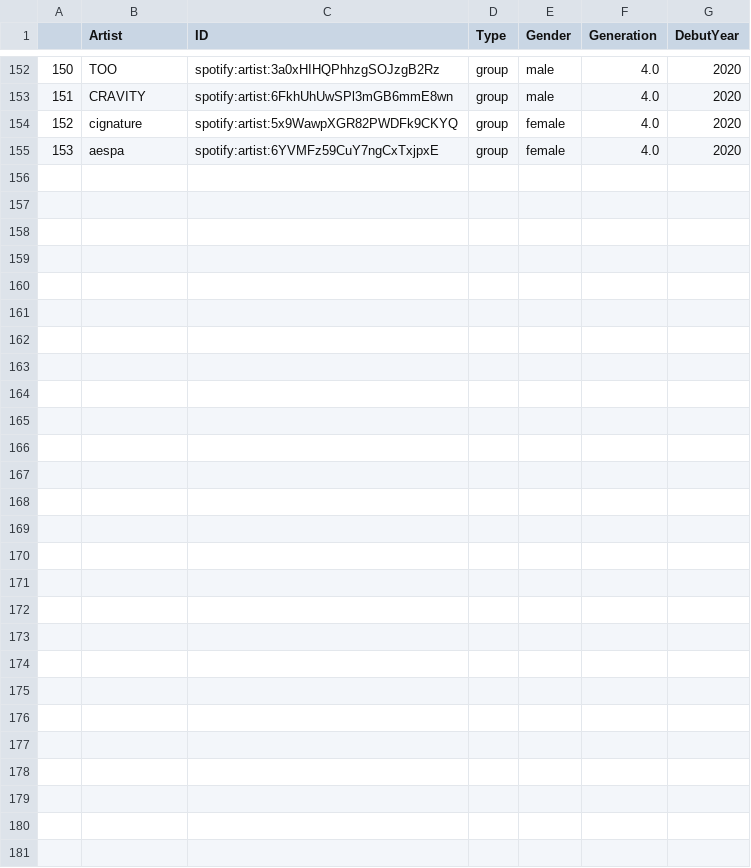
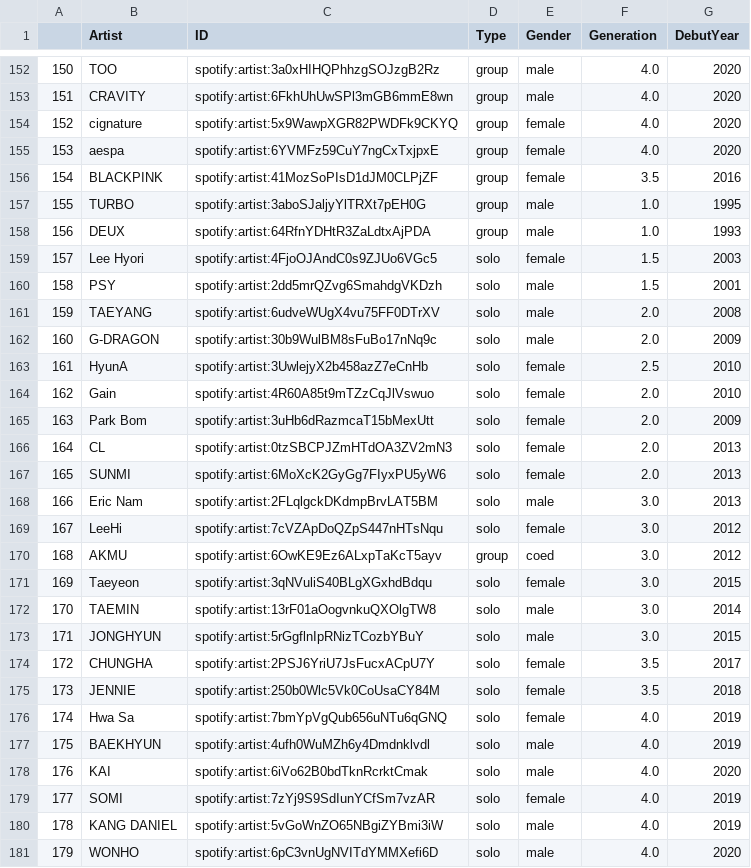
Before and after one commit to marysolomon/KPOPThesis, a CSV file: artist_df.csv, drawn as a sheet; only a part is shown, gaps mark what is left out; the diff names each change by its address in the sheet, - before the commit and + after, or states it on an @@ line.

Commit message:
added blackpink and other solo artists, need to collect audio features

```diff
--- a/artist_df.csv
+++ b/artist_df.csv
+row 156: 154 | BLACKPINK | spotify:artist:41MozSoPIsD1dJM0CLPjZF | group | female | 3.5 | 2016
+row 157: 155 | TURBO | spotify:artist:3aboSJaljyYlTRXt7pEH0G | group | male | 1.0 | 1995
+row 158: 156 | DEUX | spotify:artist:64RfnYDHtR3ZaLdtxAjPDA | group | male | 1.0 | 1993
+row 159: 157 | Lee Hyori | spotify:artist:4FjoOJAndC0s9ZJUo6VGc5 | solo | female | 1.5 | 2003
+row 160: 158 | PSY | spotify:artist:2dd5mrQZvg6SmahdgVKDzh | solo | male | 1.5 | 2001
+row 161: 159 | TAEYANG | spotify:artist:6udveWUgX4vu75FF0DTrXV | solo | male | 2.0 | 2008
+row 162: 160 | G-DRAGON | spotify:artist:30b9WulBM8sFuBo17nNq9c | solo | male | 2.0 | 2009
+row 163: 161 | HyunA | spotify:artist:3UwlejyX2b458azZ7eCnHb | solo | female | 2.5 | 2010
+row 164: 162 | Gain | spotify:artist:4R60A85t9mTZzCqJlVswuo | solo | female | 2.0 | 2010
+row 165: 163 | Park Bom | spotify:artist:3uHb6dRazmcaT15bMexUtt | solo | female | 2.0 | 2009
+row 166: 164 | CL | spotify:artist:0tzSBCPJZmHTdOA3ZV2mN3 | solo | female | 2.0 | 2013
+row 167: 165 | SUNMI | spotify:artist:6MoXcK2GyGg7FIyxPU5yW6 | solo | female | 2.0 | 2013
+row 168: 166 | Eric Nam | spotify:artist:2FLqlgckDKdmpBrvLAT5BM | solo | male | 3.0 | 2013
+row 169: 167 | LeeHi | spotify:artist:7cVZApDoQZpS447nHTsNqu | solo | female | 3.0 | 2012
+row 170: 168 | AKMU | spotify:artist:6OwKE9Ez6ALxpTaKcT5ayv | group | coed | 3.0 | 2012
+row 171: 169 | Taeyeon | spotify:artist:3qNVuliS40BLgXGxhdBdqu | solo | female | 3.0 | 2015
+row 172: 170 | TAEMIN | spotify:artist:13rF01aOogvnkuQXOlgTW8 | solo | male | 3.0 | 2014
+row 173: 171 | JONGHYUN | spotify:artist:5rGgflnIpRNizTCozbYBuY | solo | male | 3.0 | 2015
+row 174: 172 | CHUNGHA | spotify:artist:2PSJ6YriU7JsFucxACpU7Y | solo | female | 3.5 | 2017
+row 175: 173 | JENNIE | spotify:artist:250b0Wlc5Vk0CoUsaCY84M | solo | female | 3.5 | 2018
+row 176: 174 | Hwa Sa | spotify:artist:7bmYpVgQub656uNTu6qGNQ | solo | female | 4.0 | 2019
+row 177: 175 | BAEKHYUN | spotify:artist:4ufh0WuMZh6y4Dmdnklvdl | solo | male | 4.0 | 2019
+row 178: 176 | KAI | spotify:artist:6iVo62B0bdTknRcrktCmak | solo | male | 4.0 | 2020
+row 179: 177 | SOMI | spotify:artist:7zYj9S9SdIunYCfSm7vzAR | solo | female | 4.0 | 2019
+row 180: 178 | KANG DANIEL | spotify:artist:5vGoWnZO65NBgiZYBmi3iW | solo | male | 4.0 | 2019
+row 181: 179 | WONHO | spotify:artist:6pC3vnUgNVITdYMMXefi6D | solo | male | 4.0 | 2020
```
Also changed, not shown: 5 other files.
